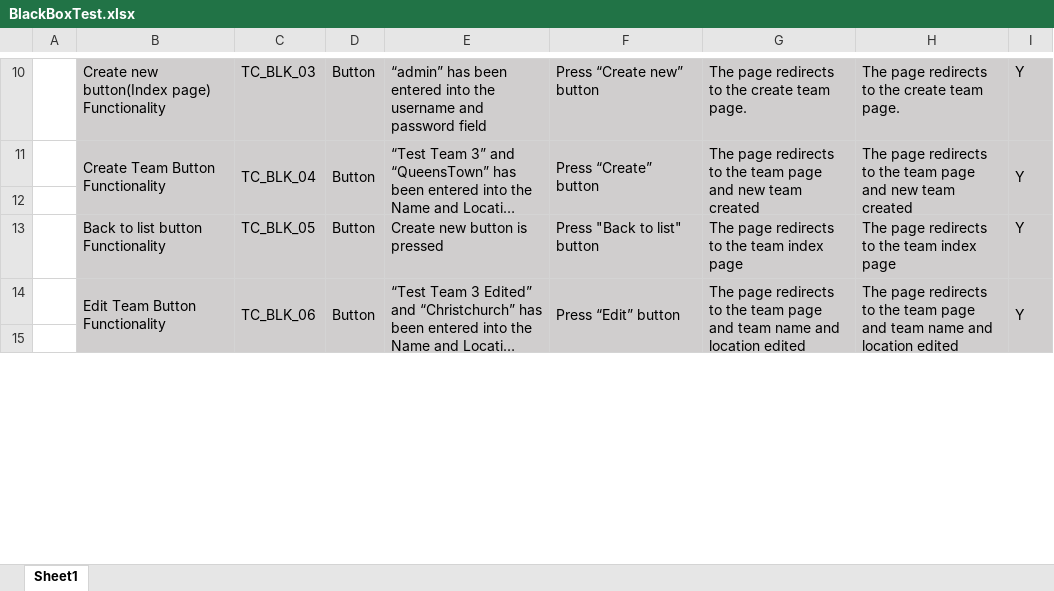
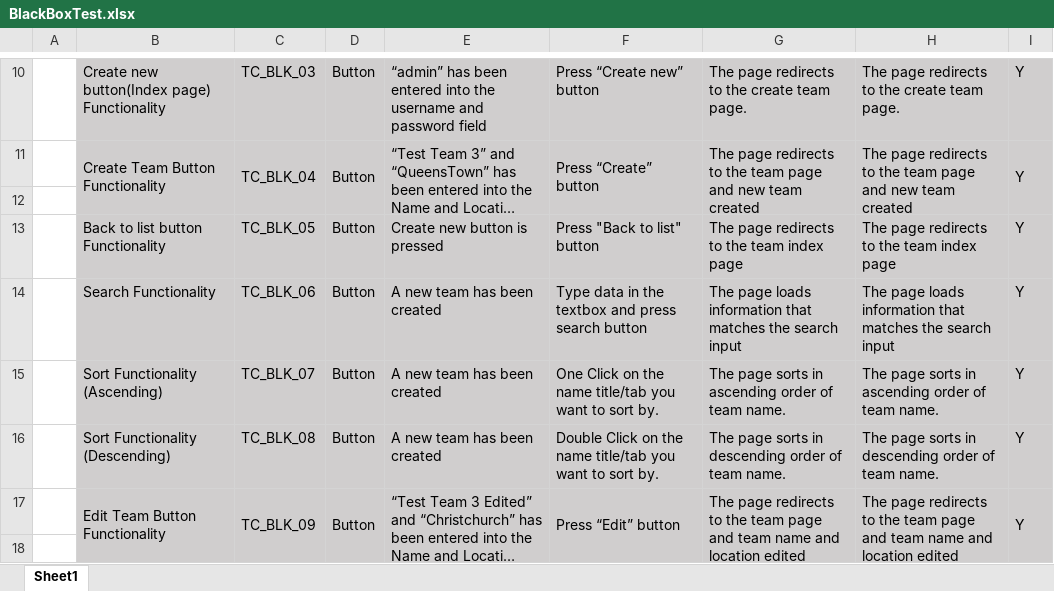
Before and after one commit to danielhwks/SD6503_FootballManagerProject, an Excel workbook: BlackBoxTest.xlsx, sheet Sheet1, drawn as a sheet; only a part is shown, gaps mark what is left out; long unchanged cells end in …; values as stored, in another font and other column widths than the file's, no borders; addresses are those after the commit; the diff covers the shown part only; the diff names each change by its address in the sheet, - before the commit and + after, or states it on an @@ line.

```diff
--- a/BlackBoxTest.xlsx (sheet Sheet1)
+++ b/BlackBoxTest.xlsx (sheet Sheet1)
+row 14:  | Search Functionality | TC_BLK_06 | Button | A new team has been created | Type data in the textbox and press search button | The page loads information that matches the search input | The page loads information that matches the search input | Y
+row 15:  | Sort Functionality (Ascending) | TC_BLK_07 | Button | A new team has been created | One Click on the name title/tab you want to sort by. | The page sorts in ascending order of team name. | The page sorts in ascending order of team name. | Y
+row 16:  | Sort Functionality (Descending) | TC_BLK_08 | Button | A new team has been created | Double Click on the name title/tab you want to sort by. | The page sorts in descending order of team name. | The page sorts in descending order of team name. | Y
-C17: TC_BLK_06
+C17: TC_BLK_09
```
Also changed, not shown: 3 added rows and 9 edited cells elsewhere in this sheet, 2 other files.
